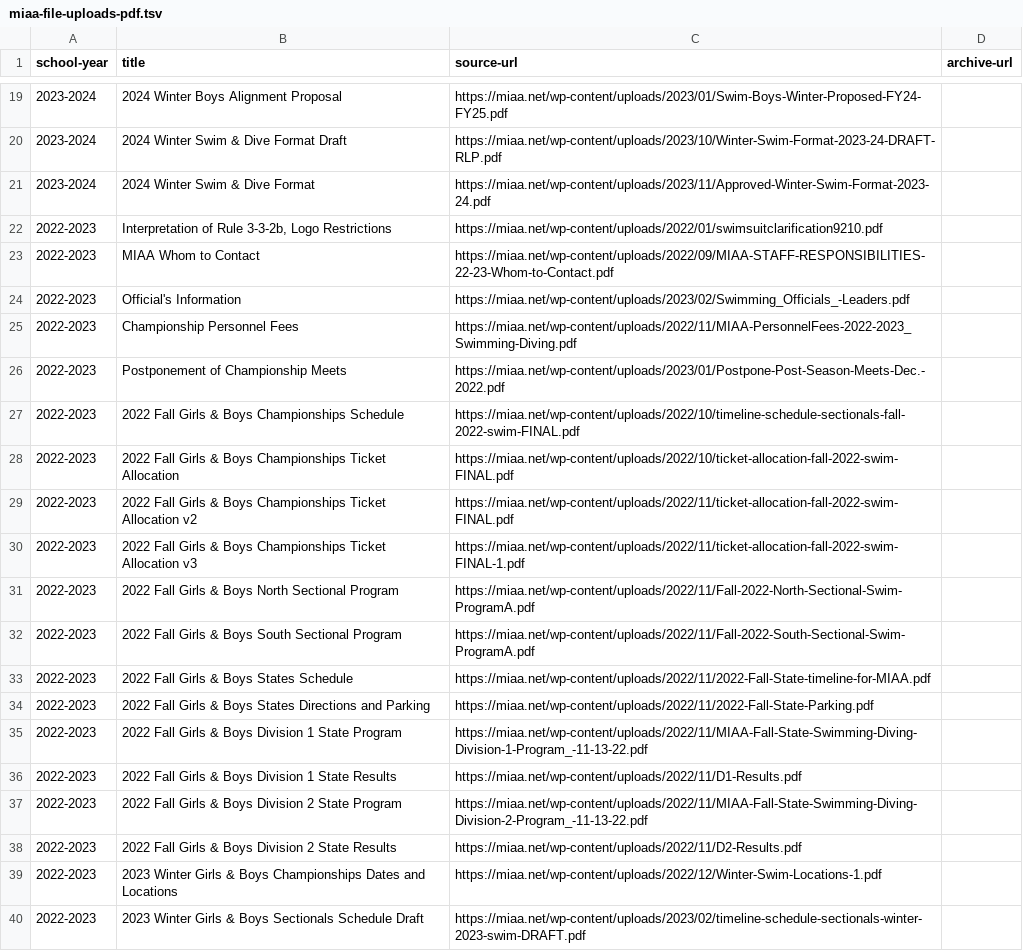
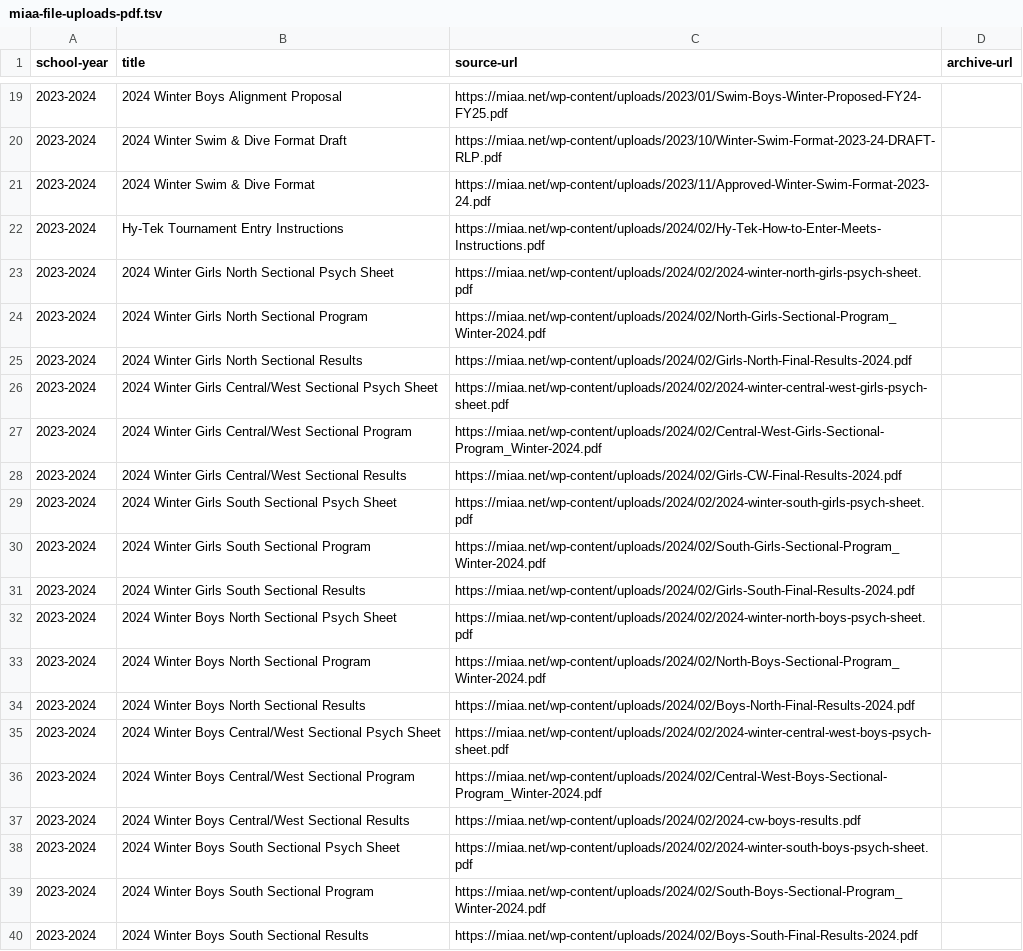
Before and after one commit to needhamswive/needhamswive.github.io, a TSV file: _data/high-school/archives/sources/miaa-file-uploads-pdf.tsv, drawn as a sheet; only a part is shown, gaps mark what is left out; the shorter side is filled out with more unchanged rows; the diff covers the shown part only.

Commit message:
2024 winter file uploads

```diff
--- a/_data/high-school/archives/sources/miaa-file-uploads-pdf.tsv
+++ b/_data/high-school/archives/sources/miaa-file-uploads-pdf.tsv
@@ -21 +21,20 @@ school-year	title	source-url	archive-url
 2023-2024	2024 Winter Swim & Dive Format	https://miaa.net/wp-content/uploads/2023/11/Approved-Winter-Swim-Format-2023-24.pdf
+2023-2024	Hy-Tek Tournament Entry Instructions	https://miaa.net/wp-content/uploads/2024/02/Hy-Tek-How-to-Enter-Meets-Instructions.pdf
+2023-2024	2024 Winter Girls North Sectional Psych Sheet	https://miaa.net/wp-content/uploads/2024/02/2024-winter-north-girls-psych-sheet.pdf
+2023-2024	2024 Winter Girls North Sectional Program	https://miaa.net/wp-content/uploads/2024/02/North-Girls-Sectional-Program_Winter-2024.pdf
+2023-2024	2024 Winter Girls North Sectional Results	https://miaa.net/wp-content/uploads/2024/02/Girls-North-Final-Results-2024.pdf
+2023-2024	2024 Winter Girls Central/West Sectional Psych Sheet	https://miaa.net/wp-content/uploads/2024/02/2024-winter-central-west-girls-psych-sheet.pdf
+2023-2024	2024 Winter Girls Central/West Sectional Program	https://miaa.net/wp-content/uploads/2024/02/Central-West-Girls-Sectional-Program_Winter-2024.pdf
+2023-2024	2024 Winter Girls Central/West Sectional Results	https://miaa.net/wp-content/uploads/2024/02/Girls-CW-Final-Results-2024.pdf
+2023-2024	2024 Winter Girls South Sectional Psych Sheet	https://miaa.net/wp-content/uploads/2024/02/2024-winter-south-girls-psych-sheet.pdf
+2023-2024	2024 Winter Girls South Sectional Program	https://miaa.net/wp-content/uploads/2024/02/South-Girls-Sectional-Program_Winter-2024.pdf
+2023-2024	2024 Winter Girls South Sectional Results	https://miaa.net/wp-content/uploads/2024/02/Girls-South-Final-Results-2024.pdf
+2023-2024	2024 Winter Boys North Sectional Psych Sheet	https://miaa.net/wp-content/uploads/2024/02/2024-winter-north-boys-psych-sheet.pdf
+2023-2024	2024 Winter Boys North Sectional Program	https://miaa.net/wp-content/uploads/2024/02/North-Boys-Sectional-Program_Winter-2024.pdf
+2023-2024	2024 Winter Boys North Sectional Results	https://miaa.net/wp-content/uploads/2024/02/Boys-North-Final-Results-2024.pdf
+2023-2024	2024 Winter Boys Central/West Sectional Psych Sheet	https://miaa.net/wp-content/uploads/2024/02/2024-winter-central-west-boys-psych-sheet.pdf
+2023-2024	2024 Winter Boys Central/West Sectional Program	https://miaa.net/wp-content/uploads/2024/02/Central-West-Boys-Sectional-Program_Winter-2024.pdf
+2023-2024	2024 Winter Boys Central/West Sectional Results	https://miaa.net/wp-content/uploads/2024/02/2024-cw-boys-results.pdf
+2023-2024	2024 Winter Boys South Sectional Psych Sheet	https://miaa.net/wp-content/uploads/2024/02/2024-winter-south-boys-psych-sheet.pdf
+2023-2024	2024 Winter Boys South Sectional Program	https://miaa.net/wp-content/uploads/2024/02/South-Boys-Sectional-Program_Winter-2024.pdf
+2023-2024	2024 Winter Boys South Sectional Results	https://miaa.net/wp-content/uploads/2024/02/Boys-South-Final-Results-2024.pdf
```
Also changed, not shown: 14 added rows elsewhere in this file, 2 other files.
